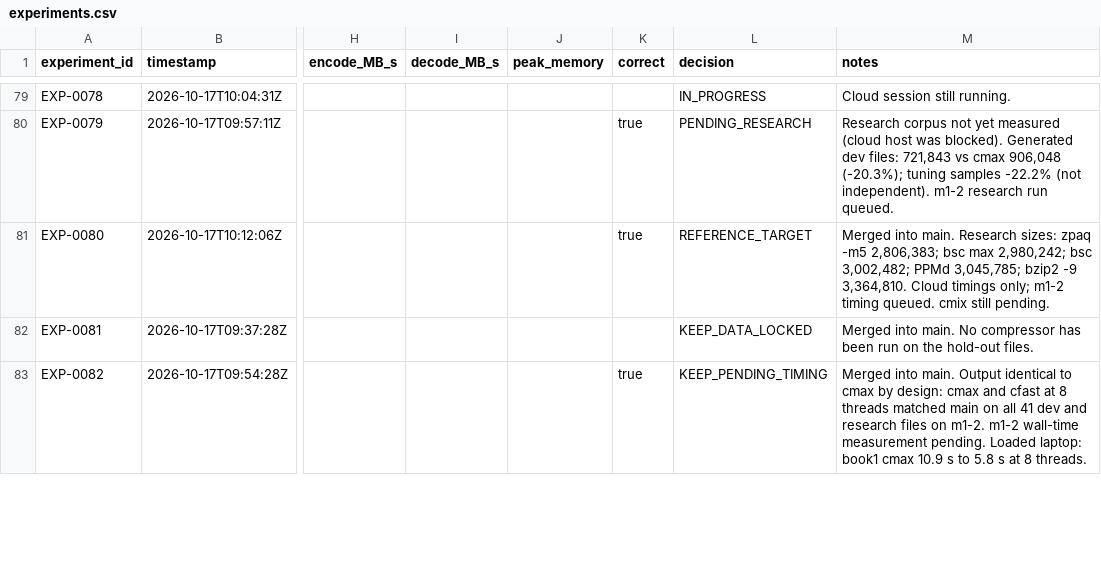
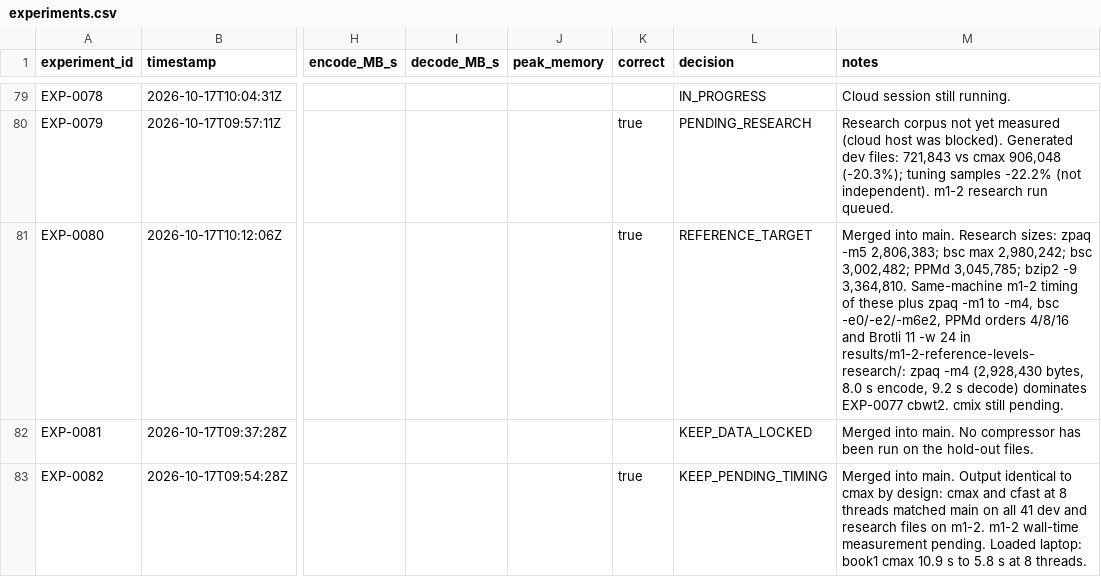
Before and after one commit to eonurk/Bite, a CSV file: experiments.csv, drawn as a sheet; only a part is shown, gaps mark what is left out; the diff names each change by its address in the sheet, - before the commit and + after, or states it on an @@ line.

```diff
--- a/experiments.csv
+++ b/experiments.csv
-M81 (notes): …-9 3,364,810. Cloud timings only; m1-2 timing queued. cmix still…
+M81 (notes): …-9 3,364,810. Same-machine m1-2 timing of these plus zpaq -m1 to -m4, bsc -e0/-e2/-m6e2, PPMd orders 4/8/16 and Brotli 11 -w 24 in results/m1-2-reference-levels-research/: zpaq -m4 (2,928,430 bytes, 8.0 s encode, 9.2 s decode) dominates EXP-0077 cbwt2. cmix still…
```
Also changed, not shown: 3 other files.
